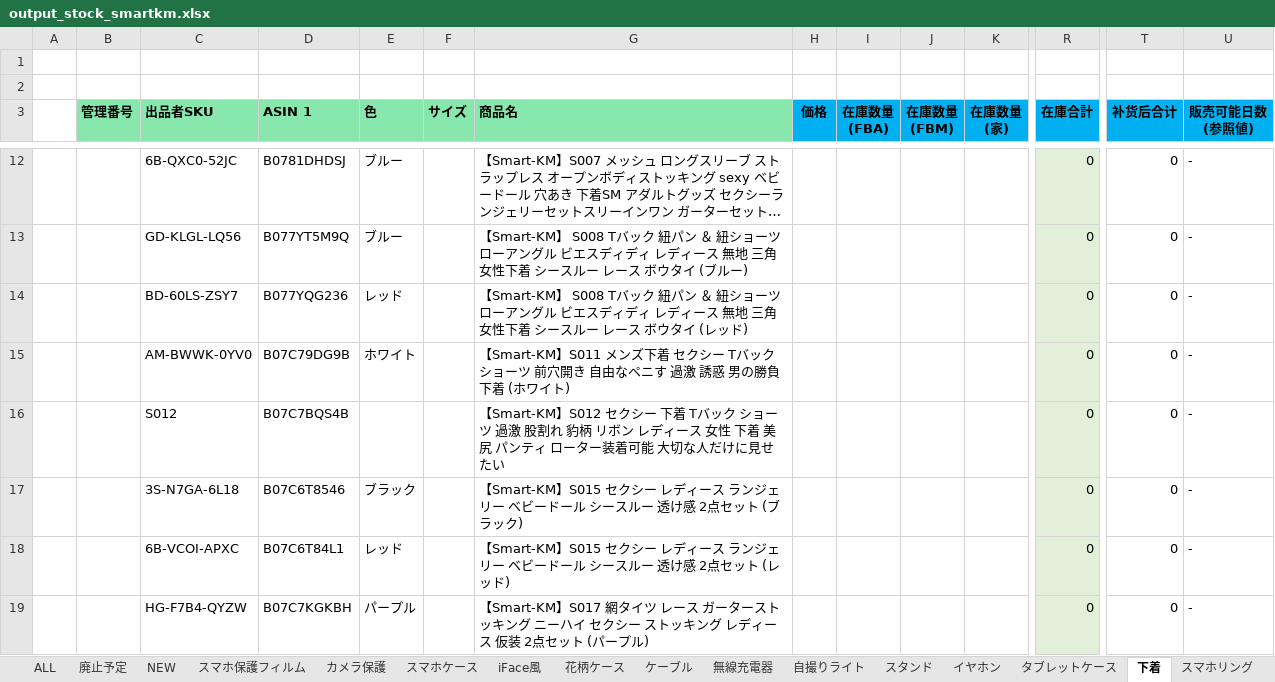
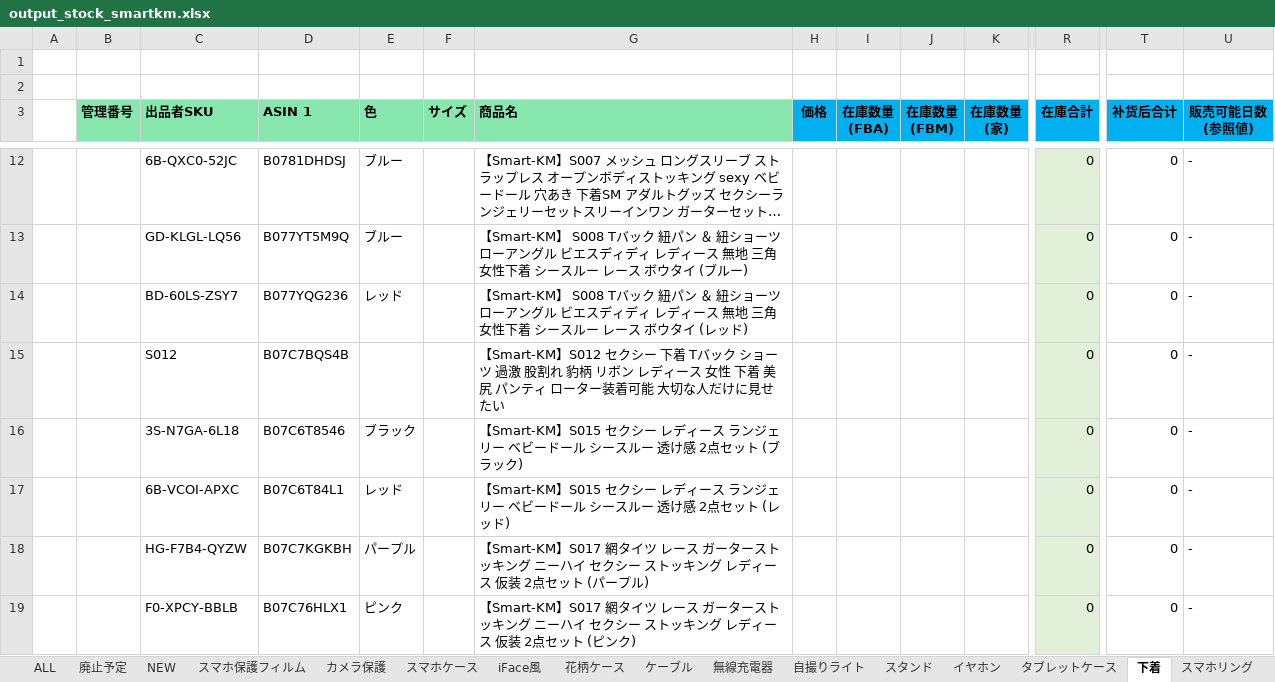
Before and after one commit to brussliu/smartinfo, an Excel workbook: WEB-INF/efw/storage/templates/output_stock_smartkm.xlsx, sheet 下着, drawn as a sheet; only a part is shown, gaps mark what is left out; the shorter side is filled out with more unchanged rows; long unchanged cells end in …; values as stored, in another font and other column widths than the file's, no borders; conditional formats not drawn; rows hold the shown columns only; the diff names each change by its address in the sheet, - before the commit and + after, or states it on an @@ line.

```diff
--- a/WEB-INF/efw/storage/templates/output_stock_smartkm.xlsx (sheet 下着)
+++ b/WEB-INF/efw/storage/templates/output_stock_smartkm.xlsx (sheet 下着)
-row 15:  |  | AM-BWWK-0YV0 | B07C79DG9B | ホワイト |  | 【Smart-KM】S011 メンズ下着 セクシー Tバック ショーツ 前穴開き 自由なペニす 過激 誘惑 男の勝負下着 (ホワイト) |  |  |  |  | 0 | 0 | -
```
Also changed, not shown: sheet iFace風, sheet 花柄ケース, sheet スマホケース, sheet スポーツ, sheet ケーブル, sheet イヤホン, formulas that keep their value.
